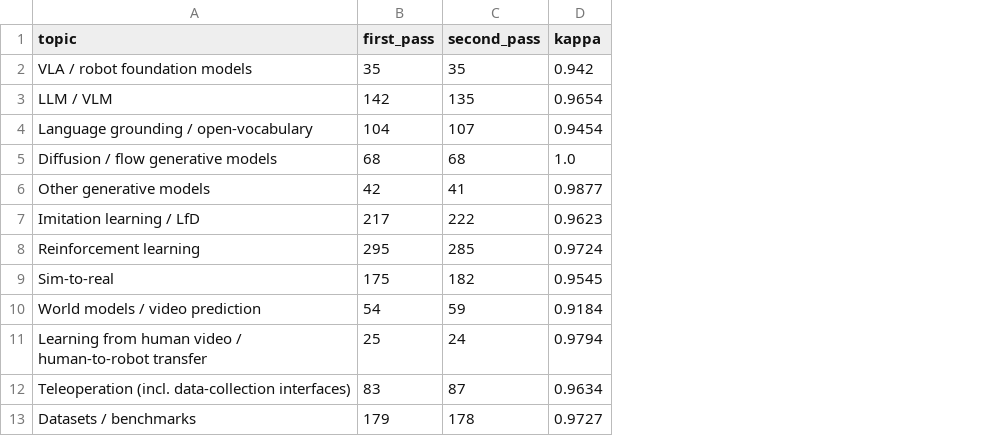
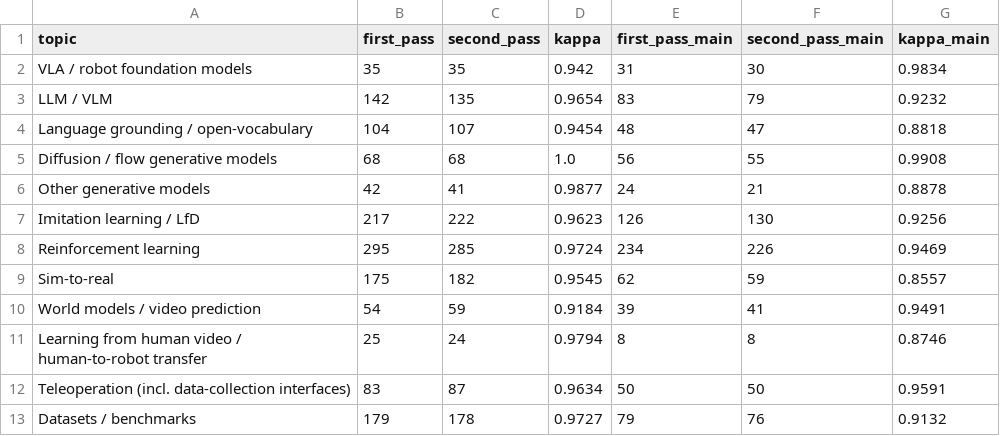
Before and after one commit to HuYicheng/robotics-topic-trends, a CSV file: results/semantic_stability.csv, drawn as a sheet; only a part is shown; the diff names each change by its address in the sheet, - before the commit and + after, or states it on an @@ line.

```diff
--- a/results/semantic_stability.csv
+++ b/results/semantic_stability.csv
+column E (first_pass_main), rows 2-13: 31 | 83 | 48 | 56 | 24 | 126 | 234 | 62 | 39 | 8 | 50 | 79
+column F (second_pass_main), rows 2-13: 30 | 79 | 47 | 55 | 21 | 130 | 226 | 59 | 41 | 8 | 50 | 76
+column G (kappa_main), rows 2-13: 0.9834 | 0.9232 | 0.8818 | 0.9908 | 0.8878 | 0.9256 | 0.9469 | 0.8557 | 0.9491 | 0.8746 | 0.9591 | 0.9132
```
Also changed, not shown: 9 other files.
